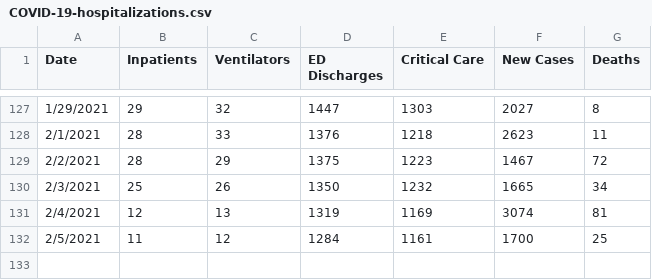
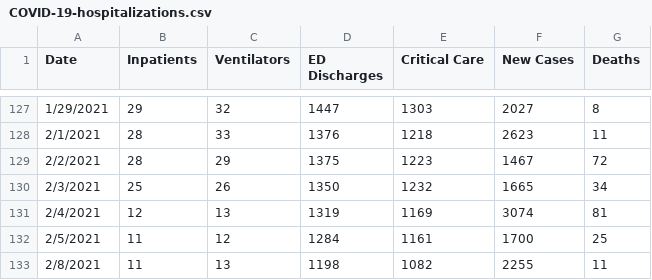
Before and after one commit to damaneice/covid-19, a CSV file: src/data/COVID-19-hospitalizations.csv, drawn as a sheet; only a part is shown, gaps mark what is left out; the diff names each change by its address in the sheet, - before the commit and + after, or states it on an @@ line.

```diff
--- a/src/data/COVID-19-hospitalizations.csv
+++ b/src/data/COVID-19-hospitalizations.csv
+row 133: 2/8/2021 | 11 | 13 | 1198 | 1082 | 2255 | 11
```
Also changed, not shown: src/data/state-cases-by-date.csv, 1 other file.
